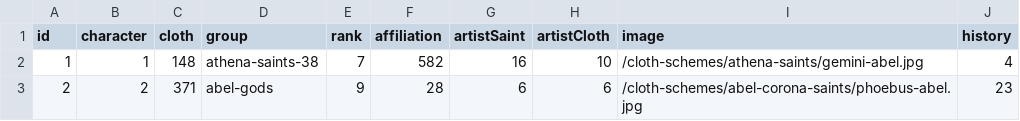
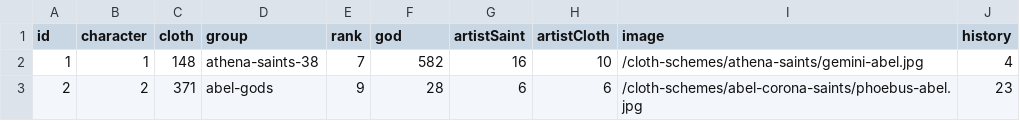
Before and after one commit to diegochagas/saintseiyacloths, a CSV file: csv/data/saints.csv, drawn as a sheet; only a part is shown.

```diff
--- a/csv/data/saints.csv
+++ b/csv/data/saints.csv
@@ -1,2 +1,2 @@
-id,character,cloth,group,rank,affiliation,artistSaint,artistCloth,image,history
+id,character,cloth,group,rank,god,artistSaint,artistCloth,image,history
 1,1,148,athena-saints-38,7,582,16,10,/cloth-schemes/athena-saints/gemini-abel.jpg,4
```
Also changed, not shown: csv/data/groups.csv, 7 other files.
